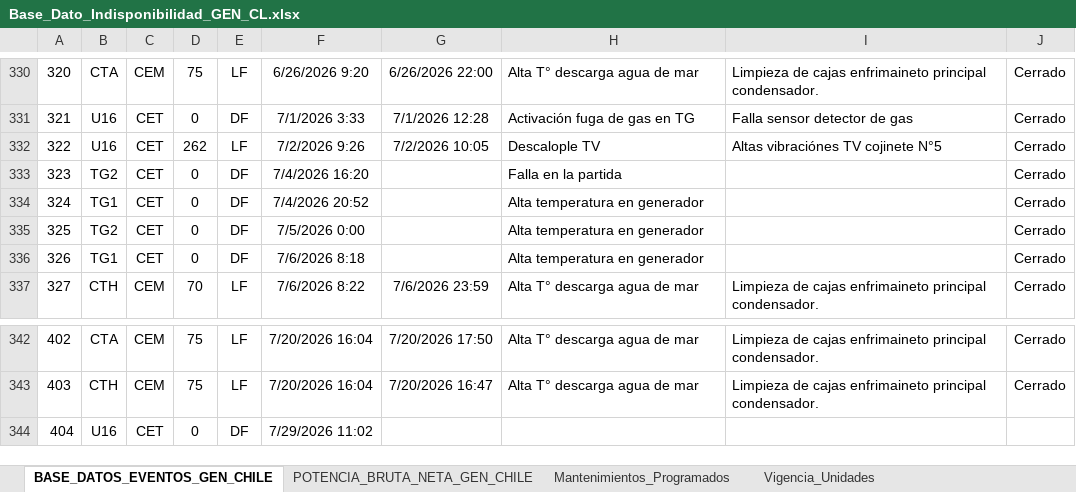
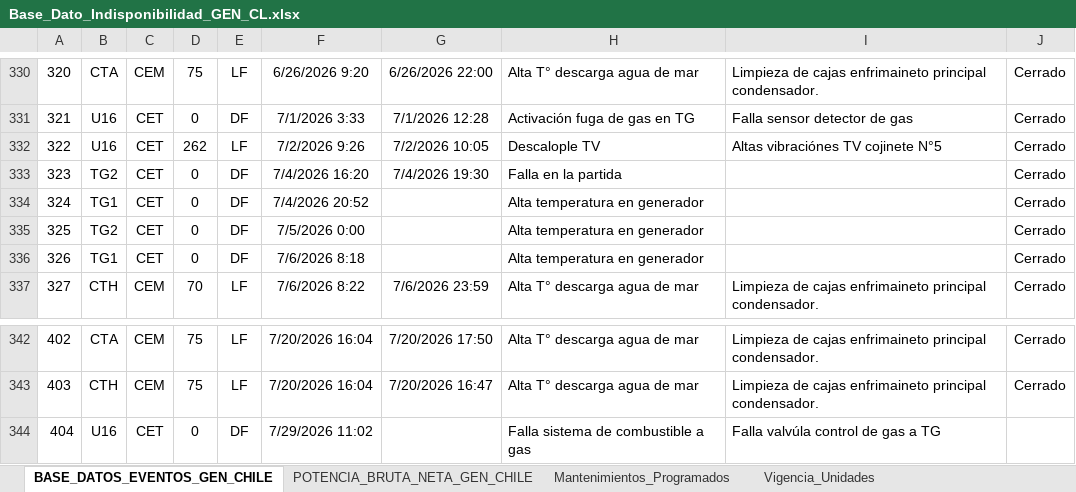
Before and after one commit to auxchecho/gen-cl-indisponibilidad, an Excel workbook: Base_Dato_Indisponibilidad_GEN_CL.xlsx, sheet BASE_DATOS_EVENTOS_GEN_CHILE, drawn as a sheet; only a part is shown, gaps mark what is left out; values as stored, in another font and other column widths than the file's, no borders; charts and pictures and table styles not drawn; the diff names each change by its address in the sheet, - before the commit and + after, or states it on an @@ line.

Commit message:
Actualización automática desde SharePoint

```diff
--- a/Base_Dato_Indisponibilidad_GEN_CL.xlsx (sheet BASE_DATOS_EVENTOS_GEN_CHILE)
+++ b/Base_Dato_Indisponibilidad_GEN_CL.xlsx (sheet BASE_DATOS_EVENTOS_GEN_CHILE)
-G333: (empty)
+G333: 7/4/2026 19:30
-H344: (empty)
+H344: Falla sistema de combustible a gas
-I344: (empty)
+I344: Falla valvúla control de gas a TG
```
